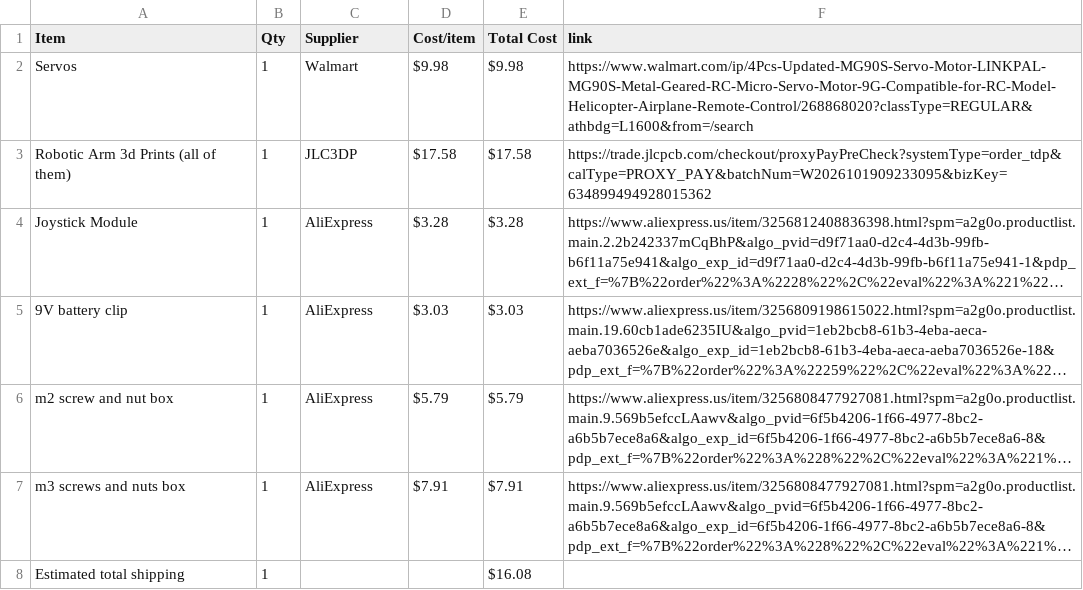
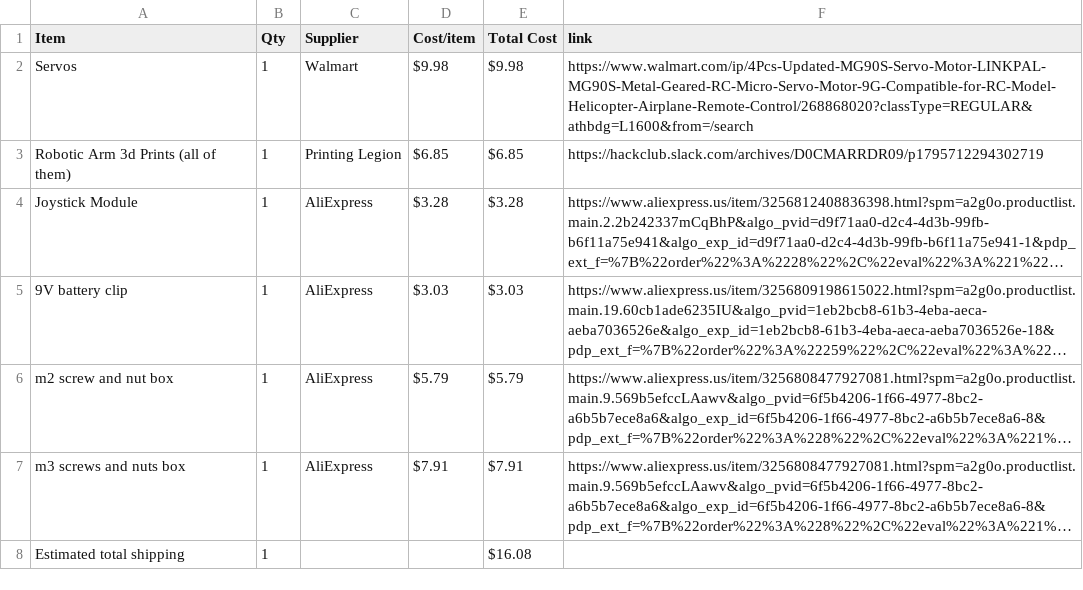
Before and after one commit to madadisriram11-web/Robo_Arm, a CSV file: BOM.csv, drawn as a sheet; long unchanged cells end in …; the diff names each change by its address in the sheet, - before the commit and + after, or states it on an @@ line.

Commit message:
Sync Robotic Arm from Half Life

```diff
--- a/BOM.csv
+++ b/BOM.csv
-C3 (Supplier): JLC3DP
+C3 (Supplier): Printing Legion
-D3 (Cost/item): $17.58
+D3 (Cost/item): $6.85
-E3 (Total Cost): $17.58
+E3 (Total Cost): $6.85
-F3 (link): https://trade.jlcpcb.com/checkout/proxyPayPreCheck?systemType=order_tdp&calType=PROXY_PAY&batchNum=W2026101909233095&bizKey=634899494928015362
+F3 (link): https://hackclub.slack.com/archives/D0CMARRDR09/p1795712294302719
```
